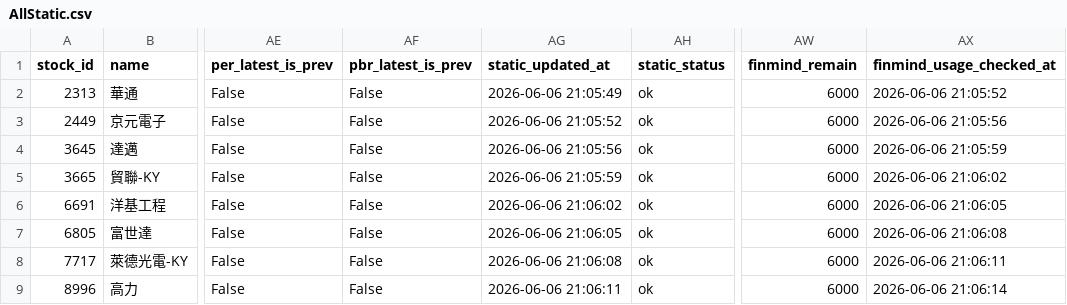
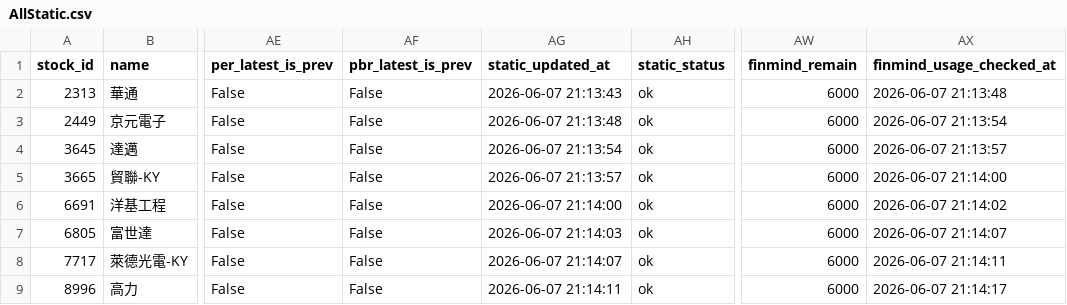
Before and after one commit to ONicole0101/Marks, a CSV file: AllStatic.csv, drawn as a sheet; only a part is shown, gaps mark what is left out; the diff names each change by its address in the sheet, - before the commit and + after, or states it on an @@ line.

```diff
--- a/AllStatic.csv
+++ b/AllStatic.csv
-AG2 (static_updated_at): 2026-06-06 21:05:49
+AG2 (static_updated_at): 2026-06-07 21:13:43
-AX2 (finmind_usage_checked_at): 2026-06-06 21:05:52
+AX2 (finmind_usage_checked_at): 2026-06-07 21:13:48
-AG3 (static_updated_at): 2026-06-06 21:05:52
+AG3 (static_updated_at): 2026-06-07 21:13:48
-AX3 (finmind_usage_checked_at): 2026-06-06 21:05:56
+AX3 (finmind_usage_checked_at): 2026-06-07 21:13:54
-AG4 (static_updated_at): 2026-06-06 21:05:56
+AG4 (static_updated_at): 2026-06-07 21:13:54
-AX4 (finmind_usage_checked_at): 2026-06-06 21:05:59
+AX4 (finmind_usage_checked_at): 2026-06-07 21:13:57
-AG5 (static_updated_at): 2026-06-06 21:05:59
+AG5 (static_updated_at): 2026-06-07 21:13:57
-AX5 (finmind_usage_checked_at): 2026-06-06 21:06:02
+AX5 (finmind_usage_checked_at): 2026-06-07 21:14:00
-AG6 (static_updated_at): 2026-06-06 21:06:02
+AG6 (static_updated_at): 2026-06-07 21:14:00
-AX6 (finmind_usage_checked_at): 2026-06-06 21:06:05
+AX6 (finmind_usage_checked_at): 2026-06-07 21:14:02
-AG7 (static_updated_at): 2026-06-06 21:06:05
+AG7 (static_updated_at): 2026-06-07 21:14:03
-AX7 (finmind_usage_checked_at): 2026-06-06 21:06:08
+AX7 (finmind_usage_checked_at): 2026-06-07 21:14:07
-AG8 (static_updated_at): 2026-06-06 21:06:08
+AG8 (static_updated_at): 2026-06-07 21:14:07
-AX8 (finmind_usage_checked_at): 2026-06-06 21:06:11
+AX8 (finmind_usage_checked_at): 2026-06-07 21:14:11
-AG9 (static_updated_at): 2026-06-06 21:06:11
+AG9 (static_updated_at): 2026-06-07 21:14:11
-AX9 (finmind_usage_checked_at): 2026-06-06 21:06:14
+AX9 (finmind_usage_checked_at): 2026-06-07 21:14:17
```
